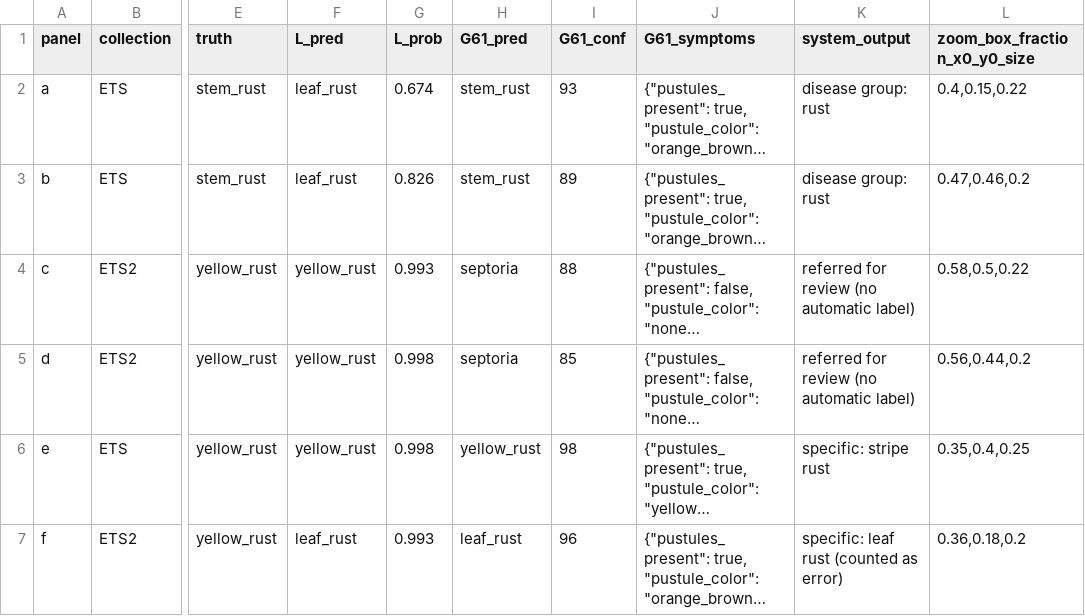
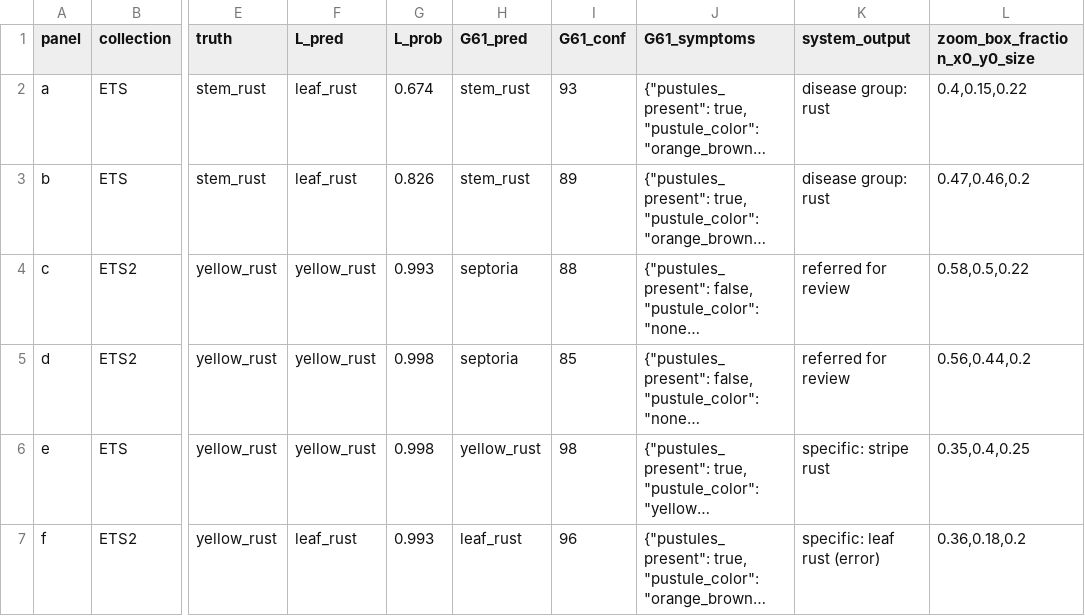
Before and after one commit to Gnep-AiJ/wheat-agreement-gated-diagnosis, a CSV file: manuscript/precision_agriculture_2026/figures/Fig4_cases.csv, drawn as a sheet; only a part is shown, gaps mark what is left out; long unchanged cells end in …; the diff names each change by its address in the sheet, - before the commit and + after, or states it on an @@ line.

```diff
--- a/manuscript/precision_agriculture_2026/figures/Fig4_cases.csv
+++ b/manuscript/precision_agriculture_2026/figures/Fig4_cases.csv
-K4:K5 (system_output): referred for review (no automatic label)
+K4:K5 (system_output): referred for review
-K7 (system_output): specific: leaf rust (counted as error)
+K7 (system_output): specific: leaf rust (error)
```
Also changed, not shown: manuscript/precision_agriculture_2026/supplementary/TableS8.csv, 35 other files.
